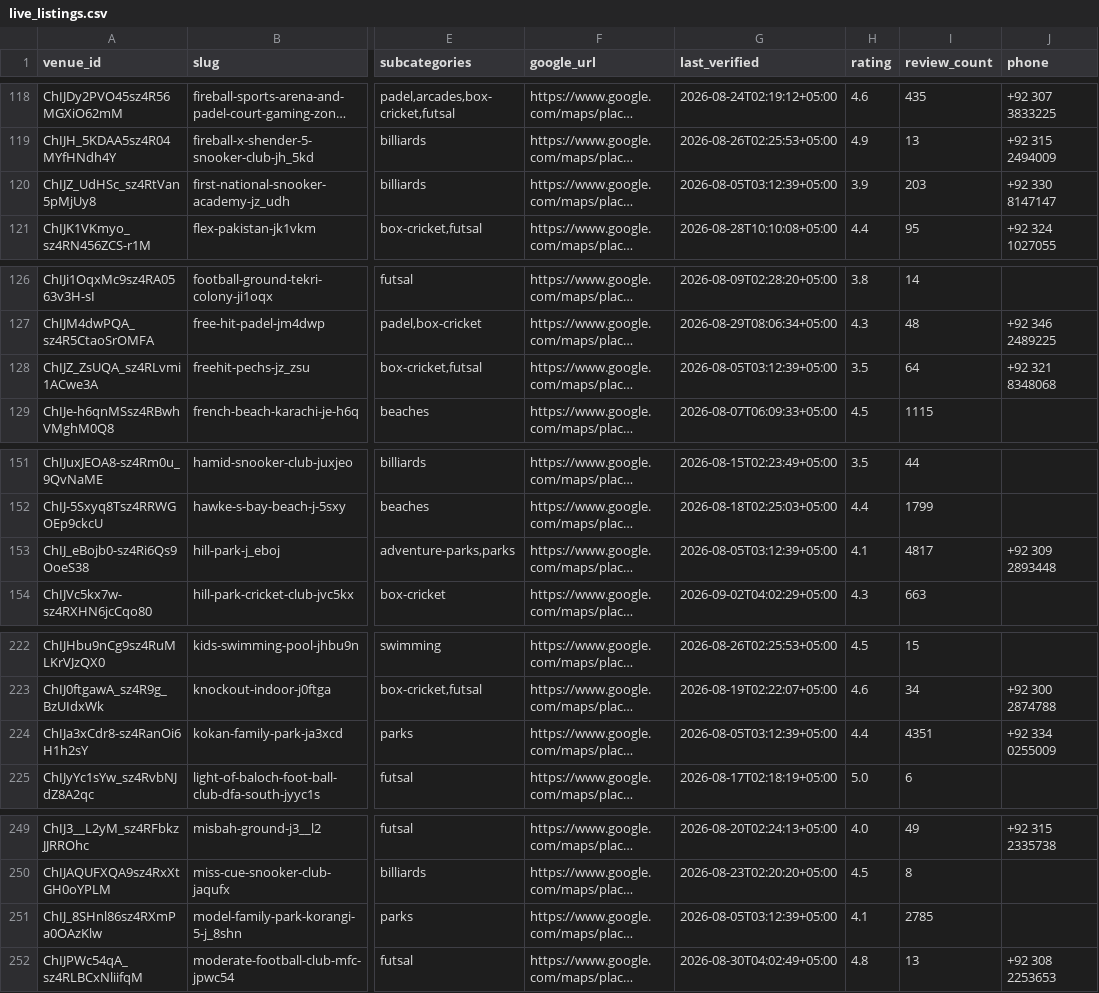
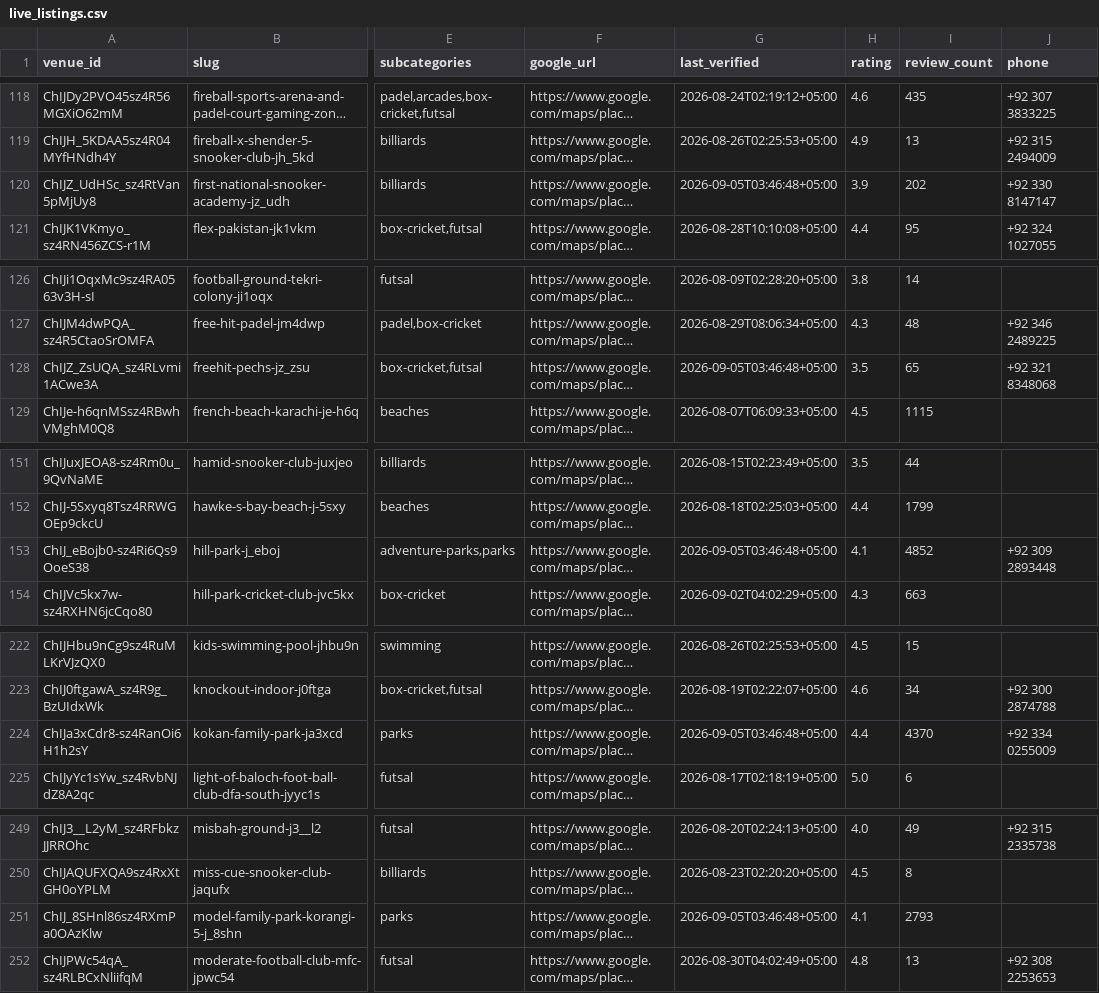
Before and after one commit to hassanraza04/niklo, a CSV file: data/live_listings.csv, drawn as a sheet; only a part is shown, gaps mark what is left out; long unchanged cells end in …; the diff covers the shown part only; the diff names each change by its address in the sheet, - before the commit and + after, or states it on an @@ line.

```diff
--- a/data/live_listings.csv
+++ b/data/live_listings.csv
-G120 (last_verified): 2026-08-05T03:12:39+05:00
+G120 (last_verified): 2026-09-05T03:46:48+05:00
-I120 (review_count): 203
+I120 (review_count): 202
-G128 (last_verified): 2026-08-05T03:12:39+05:00
+G128 (last_verified): 2026-09-05T03:46:48+05:00
-I128 (review_count): 64
+I128 (review_count): 65
-G153 (last_verified): 2026-08-05T03:12:39+05:00
+G153 (last_verified): 2026-09-05T03:46:48+05:00
-I153 (review_count): 4817
+I153 (review_count): 4852
-G224 (last_verified): 2026-08-05T03:12:39+05:00
+G224 (last_verified): 2026-09-05T03:46:48+05:00
-I224 (review_count): 4351
+I224 (review_count): 4370
-G251 (last_verified): 2026-08-05T03:12:39+05:00
+G251 (last_verified): 2026-09-05T03:46:48+05:00
-I251 (review_count): 2785
+I251 (review_count): 2793
```
Also changed, not shown: 14 edited cells elsewhere in this file, 3 other files.
